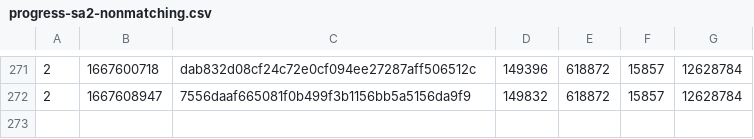
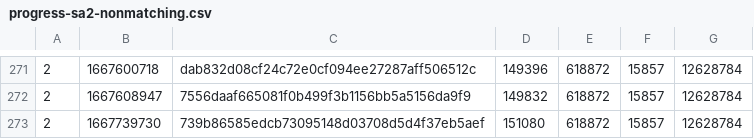
Before and after one commit to SAT-R/sa2, a CSV file: reports/progress-sa2-nonmatching.csv, drawn as a sheet; only a part is shown, gaps mark what is left out; the diff names each change by its address in the sheet, - before the commit and + after, or states it on an @@ line.

```diff
--- a/reports/progress-sa2-nonmatching.csv
+++ b/reports/progress-sa2-nonmatching.csv
+row 273: 2 | 1667739730 | 739b86585edcb73095148d03708d5d4f37eb5aef | 151080 | 618872 | 15857 | 12628784
```
Also changed, not shown: reports/progress-sa2-matching.csv, 1 other file.
